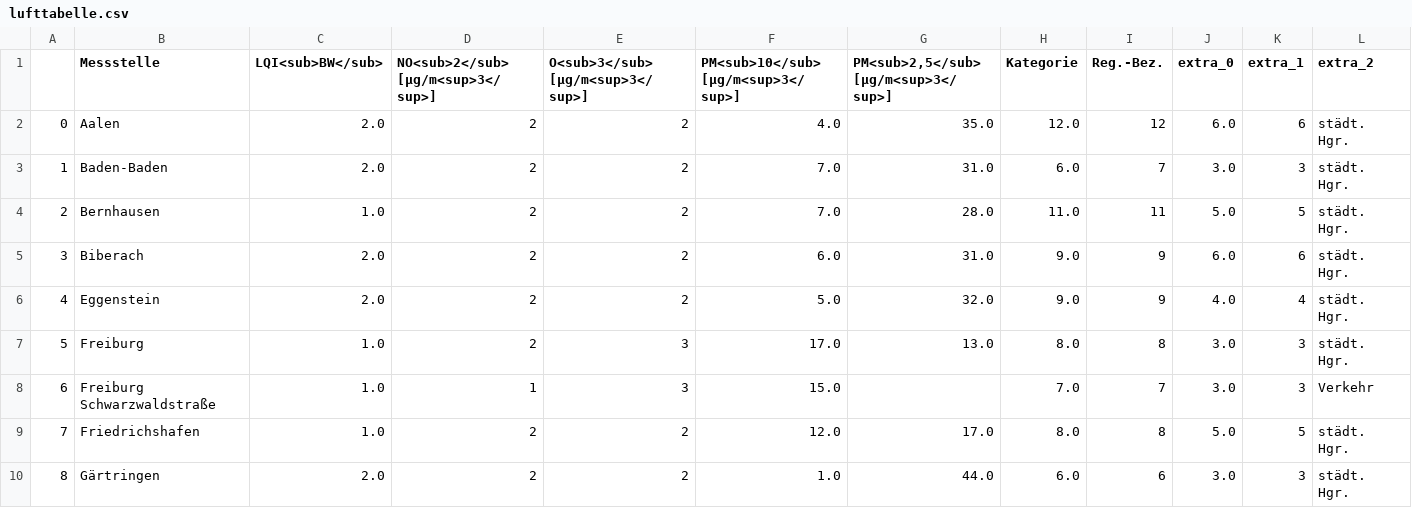
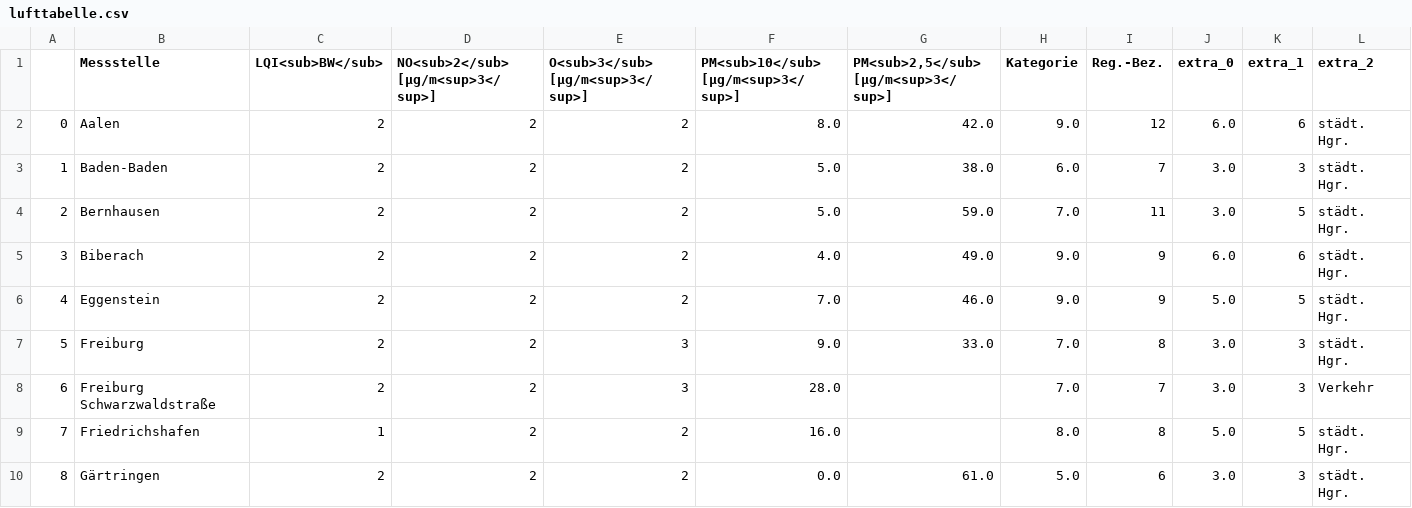
Before and after one commit to AlinaOstra/feinstaub_BW, a CSV file: lufttabelle.csv, drawn as a sheet; only a part is shown; the diff covers the shown part only; the diff names each change by its address in the sheet, - before the commit and + after, or states it on an @@ line.

```diff
--- a/lufttabelle.csv
+++ b/lufttabelle.csv
-C2:C3 (LQI<sub>BW</sub>): 2.0
+C2:C3 (LQI<sub>BW</sub>): 2
-F2: 4.0
+F2: 8.0
-G2: 35.0
+G2: 42.0
-H2 (Kategorie): 12.0
+H2 (Kategorie): 9.0
-F3:F4: 7.0
+F3:F4: 5.0
-G3: 31.0
+G3: 38.0
-C4 (LQI<sub>BW</sub>): 1.0
+C4 (LQI<sub>BW</sub>): 2
-G4: 28.0
+G4: 59.0
-H4 (Kategorie): 11.0
+H4 (Kategorie): 7.0
-J4 (extra_0): 5.0
+J4 (extra_0): 3.0
-C5:C6 (LQI<sub>BW</sub>): 2.0
+C5:C6 (LQI<sub>BW</sub>): 2
-F5: 6.0
+F5: 4.0
-G5: 31.0
+G5: 49.0
-F6: 5.0
+F6: 7.0
-G6: 32.0
+G6: 46.0
-J6 (extra_0): 4.0
+J6 (extra_0): 5.0
-K6 (extra_1): 4
+K6 (extra_1): 5
-C7:C8 (LQI<sub>BW</sub>): 1.0
+C7:C8 (LQI<sub>BW</sub>): 2
-F7: 17.0
+F7: 9.0
-G7: 13.0
+G7: 33.0
-H7 (Kategorie): 8.0
+H7 (Kategorie): 7.0
-D8: 1
+D8: 2
-F8: 15.0
+F8: 28.0
-C9 (LQI<sub>BW</sub>): 1.0
+C9 (LQI<sub>BW</sub>): 1
-F9: 12.0
+F9: 16.0
-G9: 17.0
+G9: (empty)
-C10 (LQI<sub>BW</sub>): 2.0
+C10 (LQI<sub>BW</sub>): 2
-F10: 1.0
+F10: 0.0
-G10: 44.0
+G10: 61.0
-H10 (Kategorie): 6.0
+H10 (Kategorie): 5.0
```
Also changed, not shown: 121 edited cells elsewhere in this file.
